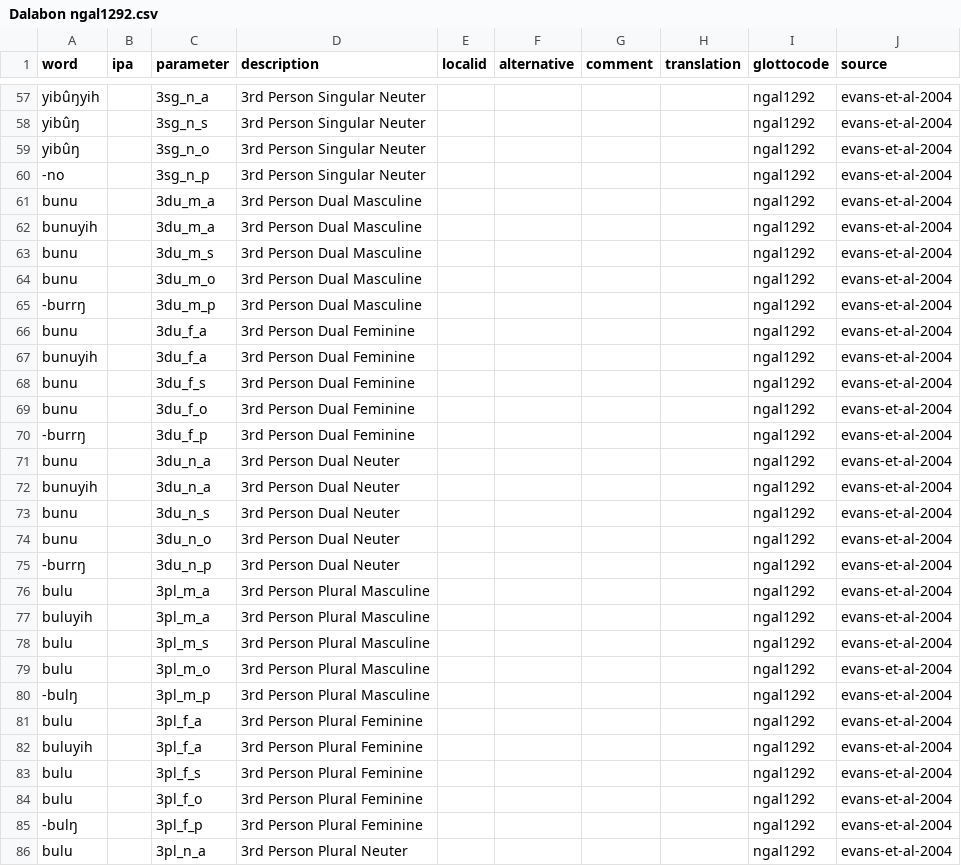
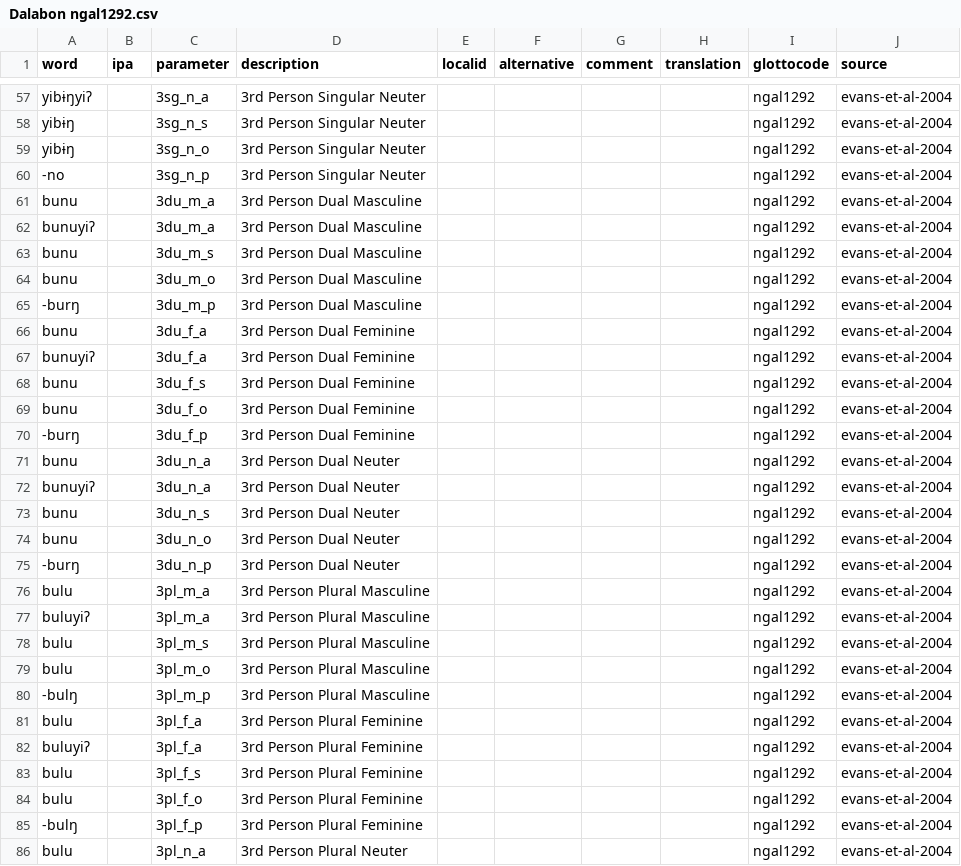
Before and after one commit to SimonGreenhill/pronouns, a CSV file: raw/Other/Dalabon ngal1292.csv, drawn as a sheet; only a part is shown, gaps mark what is left out; the diff covers the shown part only; the diff names each change by its address in the sheet, - before the commit and + after, or states it on an @@ line.

```diff
--- a/raw/Other/Dalabon ngal1292.csv
+++ b/raw/Other/Dalabon ngal1292.csv
-A57 (word): yibûŋyih
+A57 (word): yibɨŋyiʔ
-A58:A59 (word): yibûŋ
+A58:A59 (word): yibɨŋ
-A62 (word): bunuyih
+A62 (word): bunuyiʔ
-A65 (word): -burrŋ
+A65 (word): -burŋ
-A67 (word): bunuyih
+A67 (word): bunuyiʔ
-A70 (word): -burrŋ
+A70 (word): -burŋ
-A72 (word): bunuyih
+A72 (word): bunuyiʔ
-A75 (word): -burrŋ
+A75 (word): -burŋ
-A77 (word): buluyih
+A77 (word): buluyiʔ
-A82 (word): buluyih
+A82 (word): buluyiʔ
```
Also changed, not shown: 45 edited cells elsewhere in this file.
